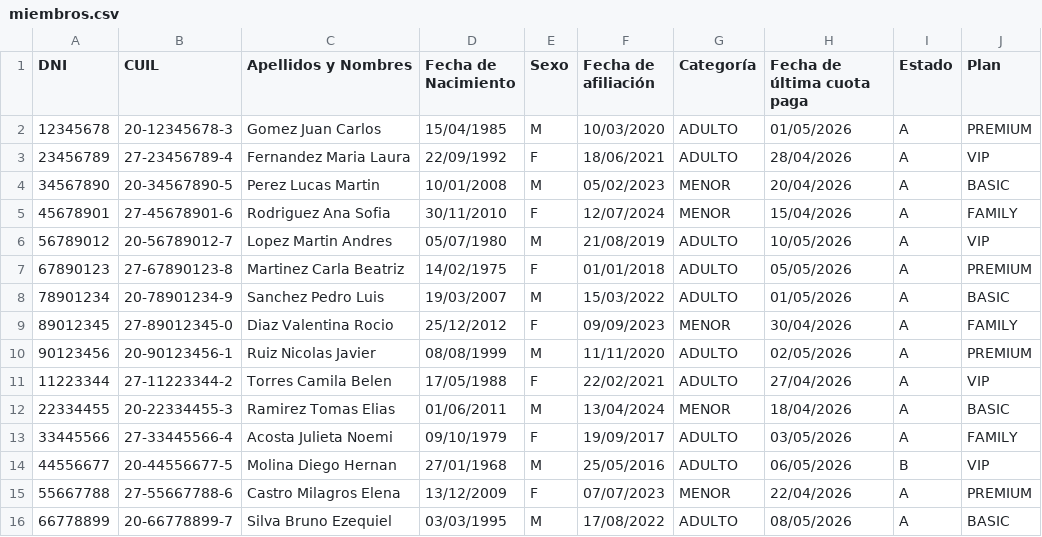
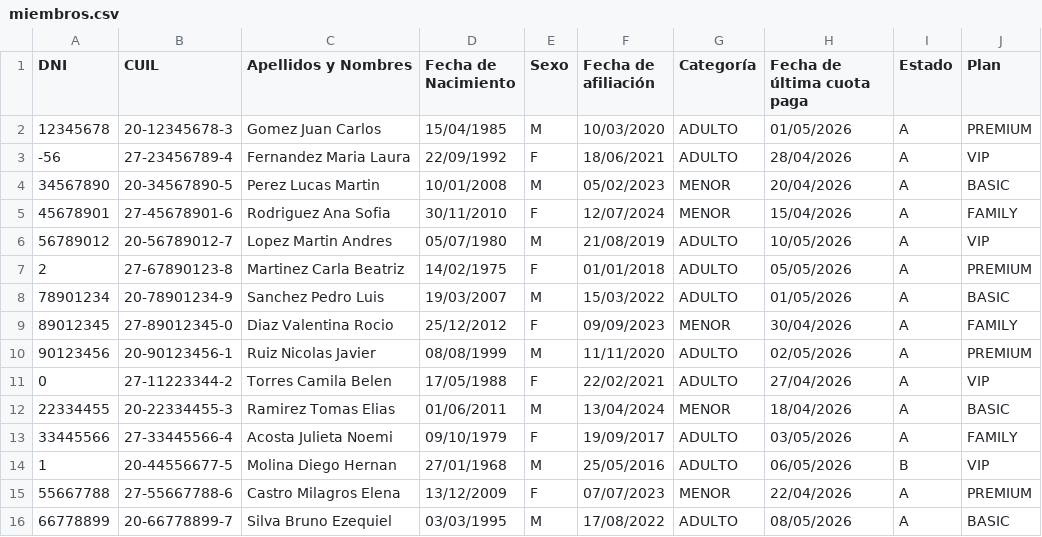
Before and after one commit to Guscode23/TP_Integrador, a CSV file: Cinefilia/Cinefilia-Grupo5/Lotes prueba/miembros.csv, drawn as a sheet; only a part is shown; the diff names each change by its address in the sheet, - before the commit and + after, or states it on an @@ line.

```diff
--- a/Cinefilia/Cinefilia-Grupo5/Lotes prueba/miembros.csv
+++ b/Cinefilia/Cinefilia-Grupo5/Lotes prueba/miembros.csv
-A3 (DNI): 23456789
+A3 (DNI): -56
-A7 (DNI): 67890123
+A7 (DNI): 2
-A11 (DNI): 11223344
+A11 (DNI): 0
-A14 (DNI): 44556677
+A14 (DNI): 1
```
Also changed, not shown: 16 other files.
